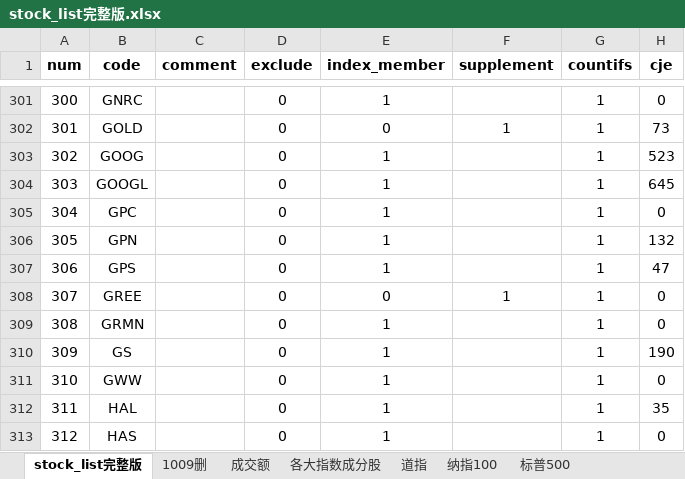
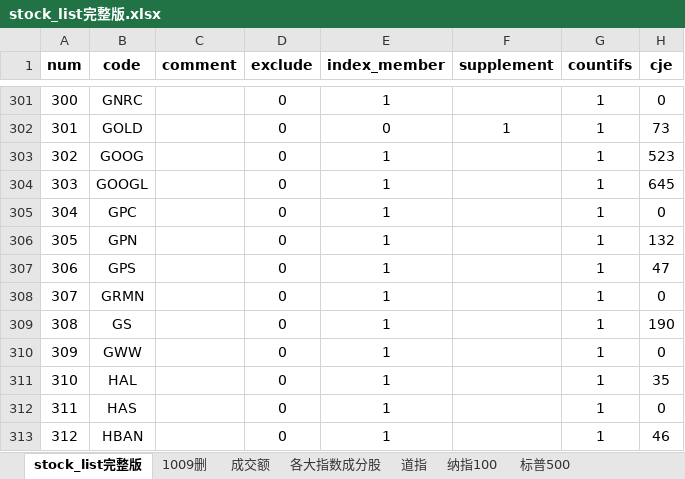
Before and after one commit to zxcvbnm3260/ChristopherShen, an Excel workbook: stock_list完整版.xlsx, sheet stock_list完整版, drawn as a sheet; only a part is shown, gaps mark what is left out; the shorter side is filled out with more unchanged rows; values as stored, in another font and other column widths than the file's, no borders; removed rows and columns are numbered as before the commit, all else as after; the diff names each change by its address in the sheet, - before the commit and + after, or states it on an @@ line.

```diff
--- a/stock_list完整版.xlsx (sheet stock_list完整版)
+++ b/stock_list完整版.xlsx (sheet stock_list完整版)
-row 308: 307 | GREE |  | 0 | 0 | 1 | 1 | 0
@@ column A (num) renumbered from row 308 down @@
```
Also changed, not shown: sheet 1009删, formulas that keep their value, 1 other file.
